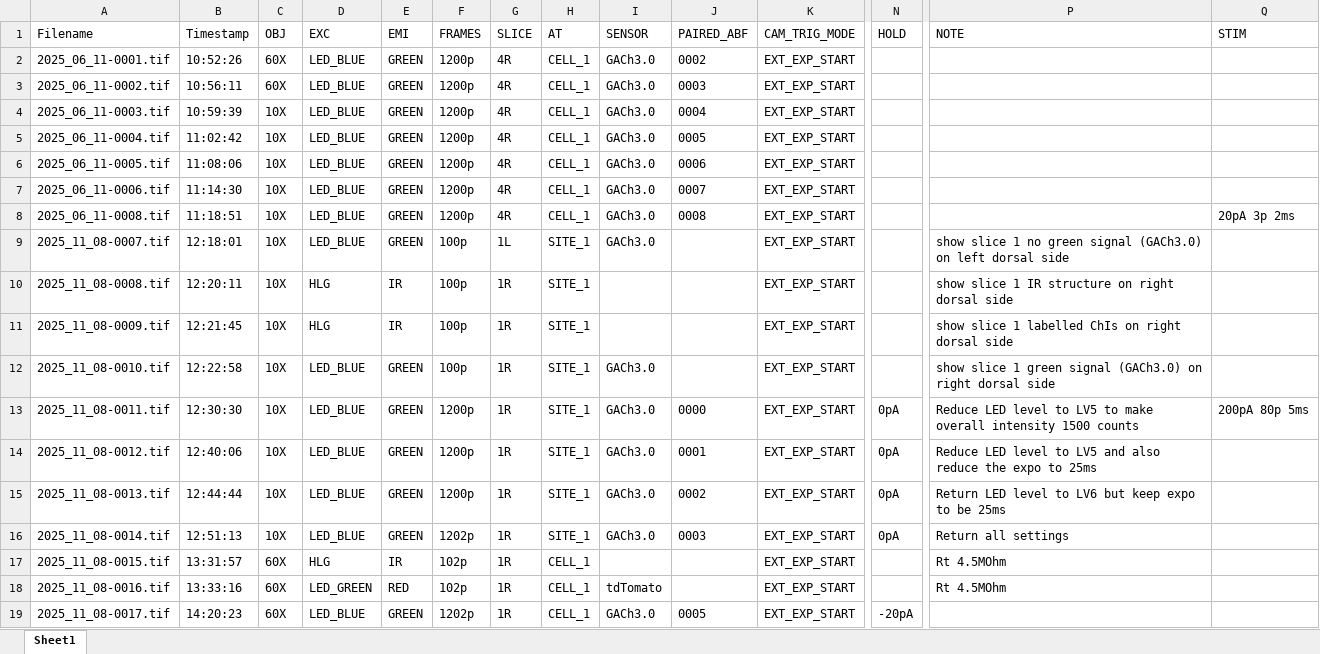
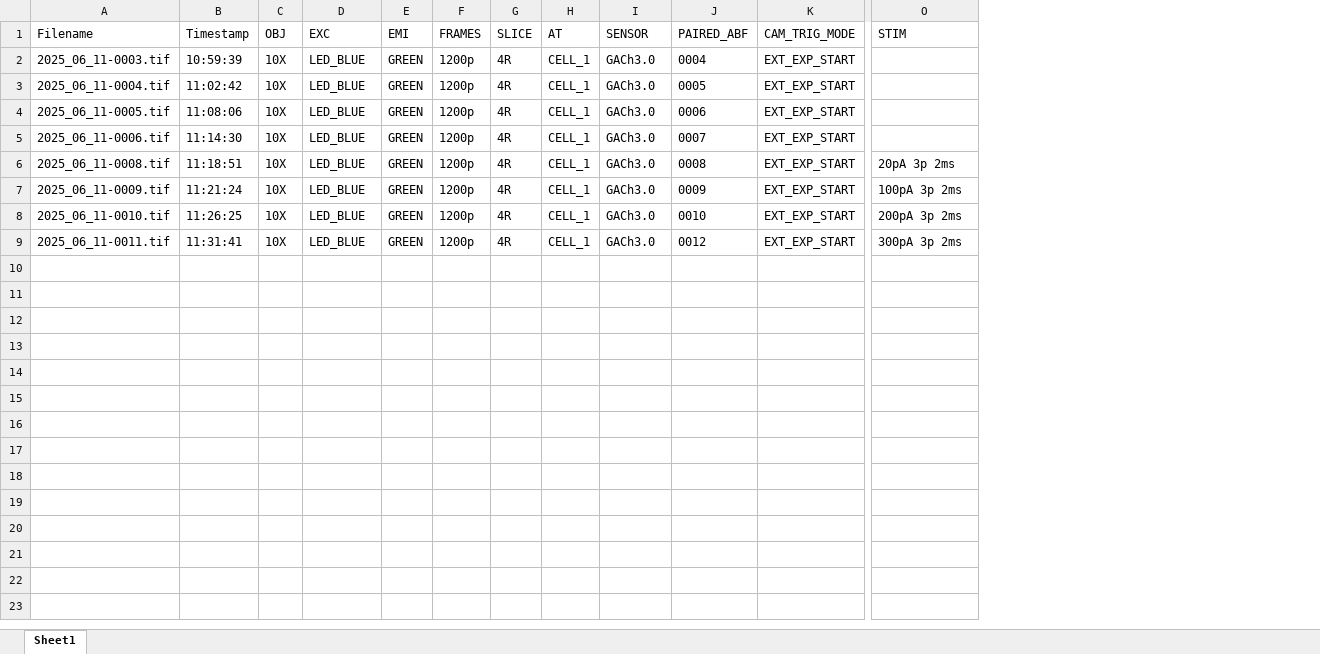
Before and after one commit to kang62489/PG_005, an Excel workbook: data/pick_list.xlsx, sheet Sheet1, drawn as a sheet; only a part is shown, gaps mark what is left out; values as stored, in another font and other column widths than the file's, no borders; table styles not drawn; removed rows and columns are numbered as before the commit, all else as after; rows hold the shown columns only; the diff names each change by its address in the sheet, - before the commit and + after, or states it on an @@ line.

```diff
--- a/data/pick_list.xlsx (sheet Sheet1)
+++ b/data/pick_list.xlsx (sheet Sheet1)
-column N (HOLD), row 19: -20pA
-column P (NOTE), row 9: show slice 1 no green signal (GACh3.0) on left dorsal side; row 12: show slice 1 green signal (GACh3.0) on right dorsal side
-row 2: 2025_06_11-0001.tif | 10:52:26 | 60X | LED_BLUE | GREEN | 1200p | 4R | CELL_1 | GACh3.0 | 0002 | EXT_EXP_START
-row 3: 2025_06_11-0002.tif | 10:56:11 | 60X | LED_BLUE | GREEN | 1200p | 4R | CELL_1 | GACh3.0 | 0003 | EXT_EXP_START
-A7 (Filename): 2025_11_08-0007.tif
+A7 (Filename): 2025_06_11-0009.tif
-B7 (Timestamp): 12:18:01
+B7 (Timestamp): 11:21:24
-F7 (FRAMES): 100p
+F7 (FRAMES): 1200p
-G7 (SLICE): 1L
+G7 (SLICE): 4R
-H7 (AT): SITE_1
+H7 (AT): CELL_1
-J7 (PAIRED_ABF): (empty)
+J7 (PAIRED_ABF): 0009
-O7 (STIM): (empty)
+O7 (STIM): 100pA 3p 2ms
-row 10: 2025_11_08-0008.tif | 12:20:11 | 10X | HLG | IR | 100p | 1R | SITE_1 |  |  | EXT_EXP_START |  | show slice 1 IR structure on right dorsal side
-row 11: 2025_11_08-0009.tif | 12:21:45 | 10X | HLG | IR | 100p | 1R | SITE_1 |  |  | EXT_EXP_START |  | show slice 1 labelled ChIs on right dorsal side
-A8 (Filename): 2025_11_08-0010.tif
+A8 (Filename): 2025_06_11-0010.tif
-B8 (Timestamp): 12:22:58
+B8 (Timestamp): 11:26:25
-F8 (FRAMES): 100p
+F8 (FRAMES): 1200p
-G8 (SLICE): 1R
+G8 (SLICE): 4R
-H8 (AT): SITE_1
+H8 (AT): CELL_1
-J8 (PAIRED_ABF): (empty)
+J8 (PAIRED_ABF): 0010
-O8 (STIM): (empty)
+O8 (STIM): 200pA 3p 2ms
-row 13: 2025_11_08-0011.tif | 12:30:30 | 10X | LED_BLUE | GREEN | 1200p | 1R | SITE_1 | GACh3.0 | 0000 | EXT_EXP_START | 0pA | Reduce LED level to LV5 to make overall intensity 1500 counts | 200pA 80p 5ms
-row 14: 2025_11_08-0012.tif | 12:40:06 | 10X | LED_BLUE | GREEN | 1200p | 1R | SITE_1 | GACh3.0 | 0001 | EXT_EXP_START | 0pA | Reduce LED level to LV5 and also reduce the expo to 25ms
-row 15: 2025_11_08-0013.tif | 12:44:44 | 10X | LED_BLUE | GREEN | 1200p | 1R | SITE_1 | GACh3.0 | 0002 | EXT_EXP_START | 0pA | Return LED level to LV6 but keep expo to be 25ms
-row 16: 2025_11_08-0014.tif | 12:51:13 | 10X | LED_BLUE | GREEN | 1202p | 1R | SITE_1 | GACh3.0 | 0003 | EXT_EXP_START | 0pA | Return all settings
-row 17: 2025_11_08-0015.tif | 13:31:57 | 60X | HLG | IR | 102p | 1R | CELL_1 |  |  | EXT_EXP_START |  | Rt 4.5MOhm
-row 18: 2025_11_08-0016.tif | 13:33:16 | 60X | LED_GREEN | RED | 102p | 1R | CELL_1 | tdTomato |  | EXT_EXP_START |  | Rt 4.5MOhm
-A9 (Filename): 2025_11_08-0017.tif
+A9 (Filename): 2025_06_11-0011.tif
-B9 (Timestamp): 14:20:23
+B9 (Timestamp): 11:31:41
-C9 (OBJ): 60X
+C9 (OBJ): 10X
-F9 (FRAMES): 1202p
+F9 (FRAMES): 1200p
-G9 (SLICE): 1R
+G9 (SLICE): 4R
-J9 (PAIRED_ABF): 0005
+J9 (PAIRED_ABF): 0012
-O9 (STIM): (empty)
+O9 (STIM): 300pA 3p 2ms
```
Also changed, not shown: 16 other files.
